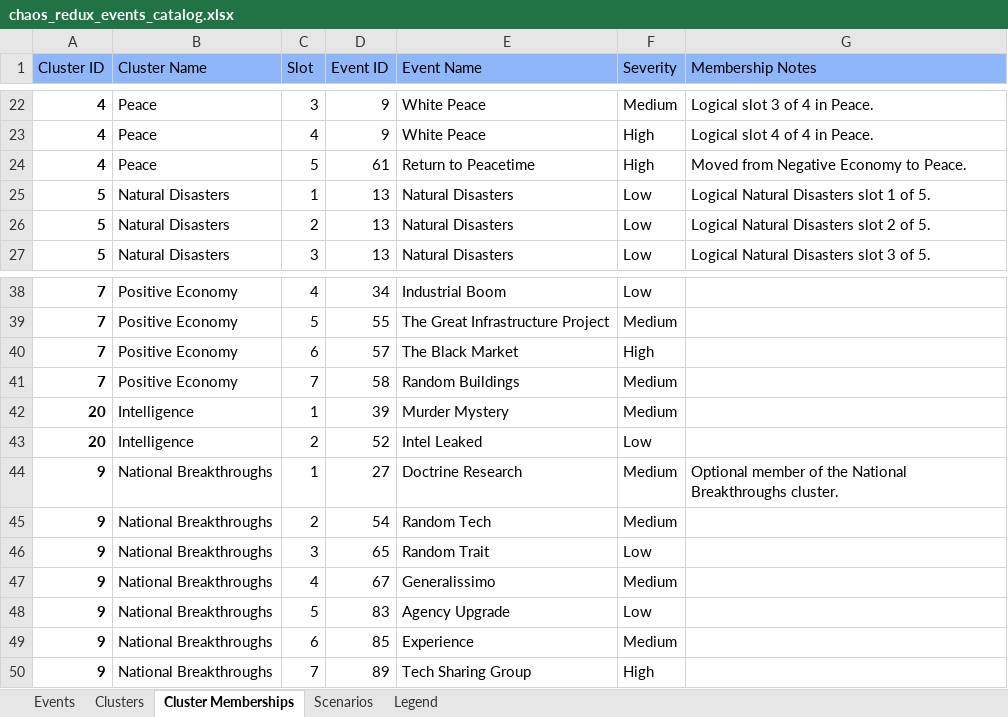
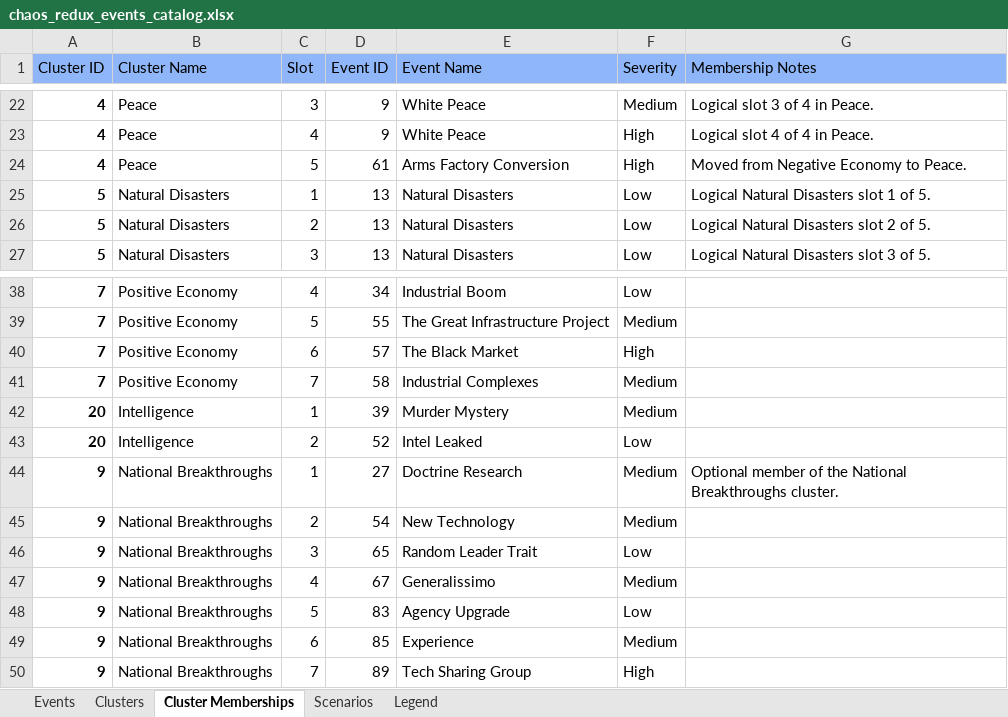
Before and after one commit to klimPaskov/Chaos-Redux, an Excel workbook: docs/spreadsheets/chaos_redux_events_catalog.xlsx, sheet Cluster Memberships, drawn as a sheet; only a part is shown, gaps mark what is left out; values as stored, in another font and other column widths than the file's, no borders; conditional formats and table styles not drawn; the diff names each change by its address in the sheet, - before the commit and + after, or states it on an @@ line.

Commit message:
Mirror the renamed event names for Events 23, 54, 58, 61, 65, 66, 74, 82, 93 and 96 in the event catalog
Events sheet names and the matching Cluster Memberships display names now equal the localised event names; CSV exports regenerated.

```diff
--- a/docs/spreadsheets/chaos_redux_events_catalog.xlsx (sheet Cluster Memberships)
+++ b/docs/spreadsheets/chaos_redux_events_catalog.xlsx (sheet Cluster Memberships)
-E24 (Event Name): Return to Peacetime
+E24 (Event Name): Arms Factory Conversion
-E41 (Event Name): Random Buildings
+E41 (Event Name): Industrial Complexes
-E45 (Event Name): Random Tech
+E45 (Event Name): New Technology
-E46 (Event Name): Random Trait
+E46 (Event Name): Random Leader Trait
```
Also changed, not shown: sheet Events, 1 other file.
